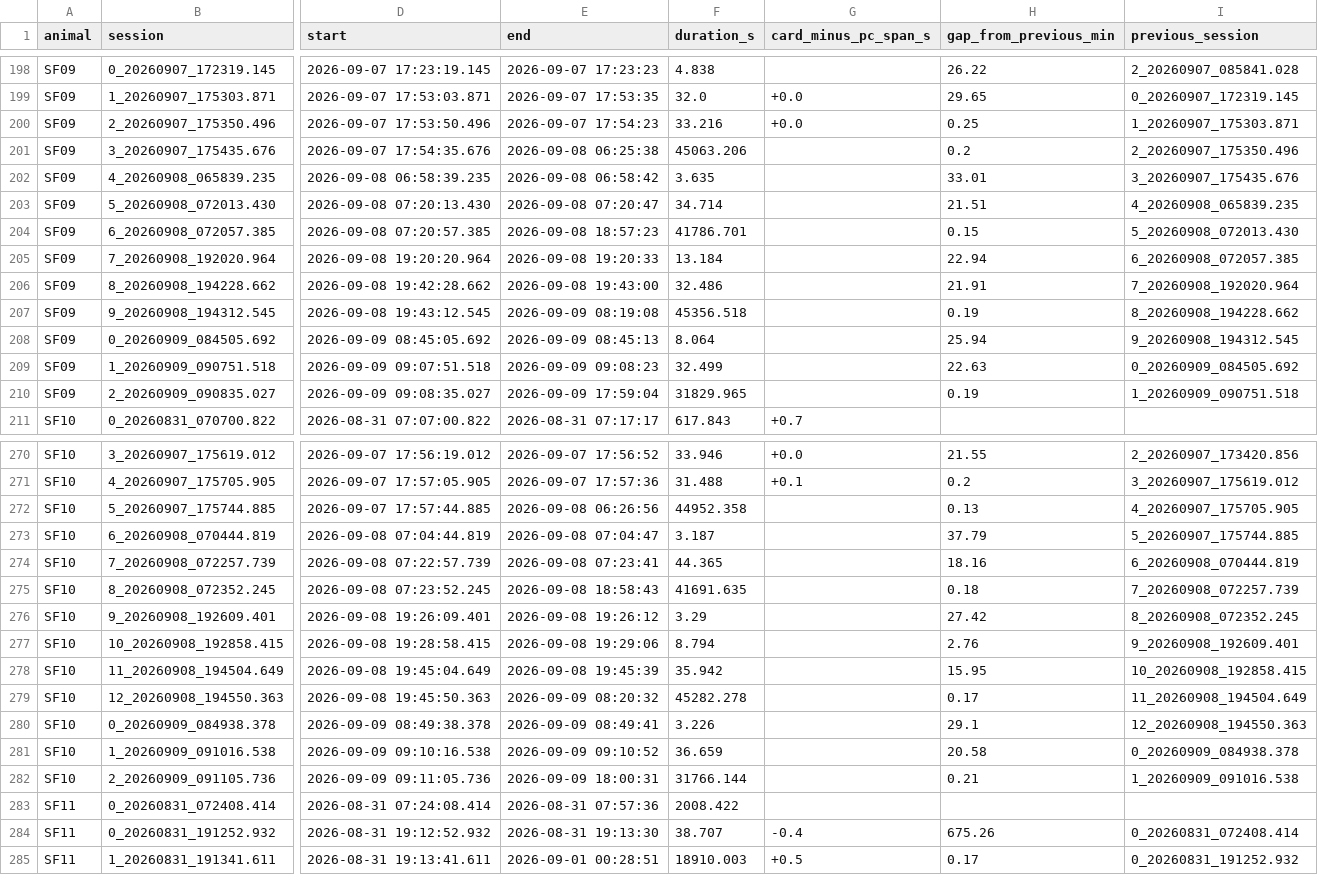
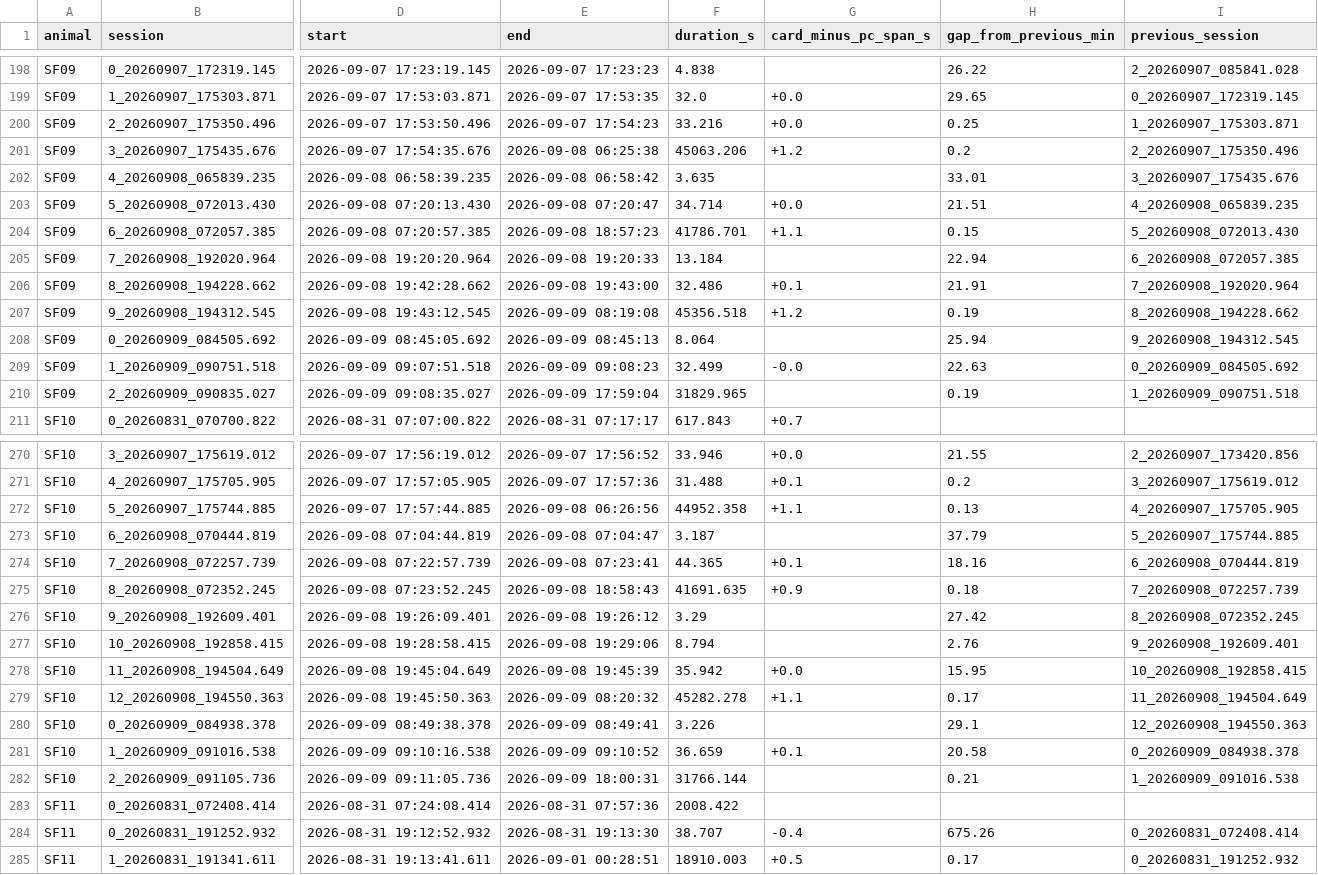
Before and after one commit to amymarple/Field2026_Social_analysis, a CSV file: results/2026c/ephys_spikes/reports/ephys_spikes_offload_qc_2026c.csv, drawn as a sheet; only a part is shown, gaps mark what is left out; the diff covers the shown part only; the diff names each change by its address in the sheet, - before the commit and + after, or states it on an @@ line.

Commit message:
results/2026c: offload QC report re-run with the field's 279-session marks (09-09 17:30) - card-vs-PC span check clean for all 15 sessions of the 09-09 AM offload

```diff
--- a/results/2026c/ephys_spikes/reports/ephys_spikes_offload_qc_2026c.csv
+++ b/results/2026c/ephys_spikes/reports/ephys_spikes_offload_qc_2026c.csv
-G201 (card_minus_pc_span_s): (empty)
+G201 (card_minus_pc_span_s): +1.2
-G203 (card_minus_pc_span_s): (empty)
+G203 (card_minus_pc_span_s): +0.0
-G204 (card_minus_pc_span_s): (empty)
+G204 (card_minus_pc_span_s): +1.1
-G206 (card_minus_pc_span_s): (empty)
+G206 (card_minus_pc_span_s): +0.1
-G207 (card_minus_pc_span_s): (empty)
+G207 (card_minus_pc_span_s): +1.2
-G209 (card_minus_pc_span_s): (empty)
+G209 (card_minus_pc_span_s): -0.0
-G272 (card_minus_pc_span_s): (empty)
+G272 (card_minus_pc_span_s): +1.1
-G274 (card_minus_pc_span_s): (empty)
+G274 (card_minus_pc_span_s): +0.1
-G275 (card_minus_pc_span_s): (empty)
+G275 (card_minus_pc_span_s): +0.9
-G278 (card_minus_pc_span_s): (empty)
+G278 (card_minus_pc_span_s): +0.0
-G279 (card_minus_pc_span_s): (empty)
+G279 (card_minus_pc_span_s): +1.1
-G281 (card_minus_pc_span_s): (empty)
+G281 (card_minus_pc_span_s): +0.1
```
Also changed, not shown: 18 edited cells elsewhere in this file, 1 other file.
